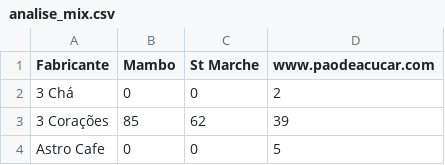
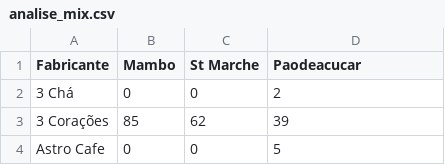
Before and after one commit to PauloViniciusR/Proj_, a CSV file: results/analise_mix.csv, drawn as a sheet; only a part is shown.

```diff
--- a/results/analise_mix.csv
+++ b/results/analise_mix.csv
@@ -1,2 +1,2 @@
-Fabricante,Mambo,St Marche,www.paodeacucar.com
+Fabricante,Mambo,St Marche,Paodeacucar
 3 Chá,0,0,2
```
Also changed, not shown: results/analise_preco_fabricante.csv, 4 other files.
